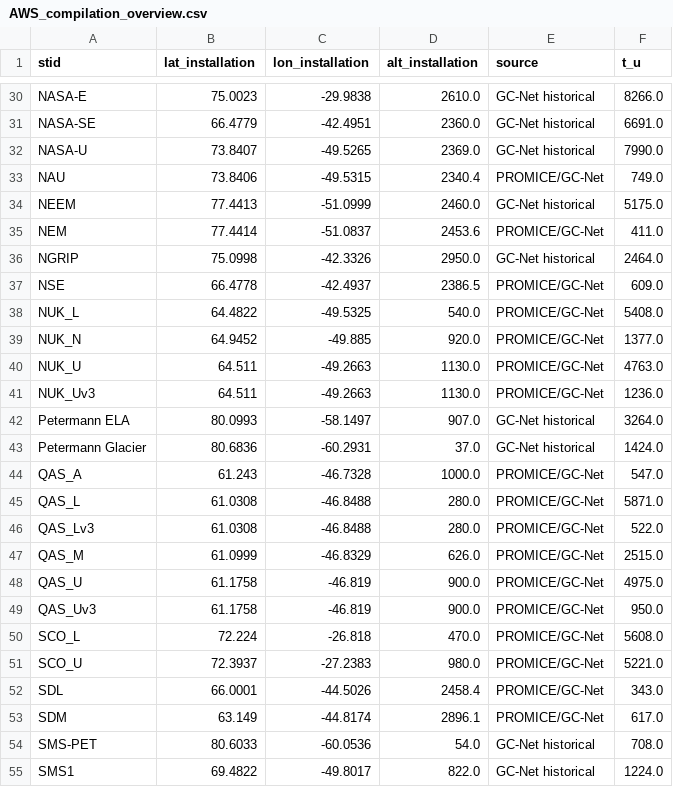
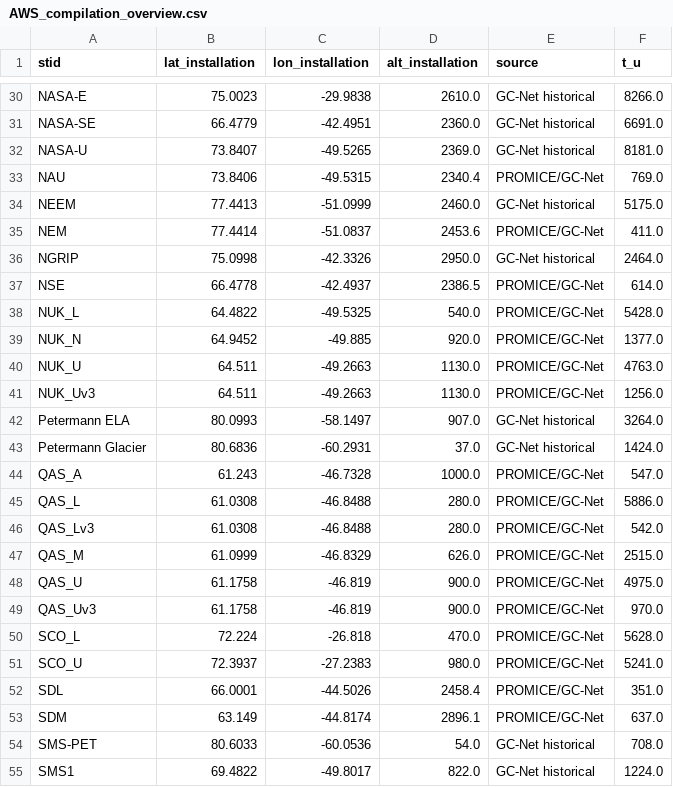
Before and after one commit to BaptisteVandecrux/CARRA-evaluation, a CSV file: data/AWS_compilation_overview.csv, drawn as a sheet; only a part is shown, gaps mark what is left out; the diff covers the shown part only.

```diff
--- a/data/AWS_compilation_overview.csv
+++ b/data/AWS_compilation_overview.csv
@@ -31,4 +31,4 @@ NASA-E,75.0023,-29.9838,2610.0,GC-Net historical,8266.0
 NASA-SE,66.4779,-42.4951,2360.0,GC-Net historical,6691.0
-NASA-U,73.8407,-49.5265,2369.0,GC-Net historical,7990.0
-NAU,73.8406,-49.5315,2340.4,PROMICE/GC-Net,749.0
+NASA-U,73.8407,-49.5265,2369.0,GC-Net historical,8181.0
+NAU,73.8406,-49.5315,2340.4,PROMICE/GC-Net,769.0
 NEEM,77.4413,-51.0999,2460.0,GC-Net historical,5175.0
@@ -36,7 +36,7 @@ NEM,77.4414,-51.0837,2453.6,PROMICE/GC-Net,411.0
 NGRIP,75.0998,-42.3326,2950.0,GC-Net historical,2464.0
-NSE,66.4778,-42.4937,2386.5,PROMICE/GC-Net,609.0
-NUK_L,64.4822,-49.5325,540.0,PROMICE/GC-Net,5408.0
+NSE,66.4778,-42.4937,2386.5,PROMICE/GC-Net,614.0
+NUK_L,64.4822,-49.5325,540.0,PROMICE/GC-Net,5428.0
 NUK_N,64.9452,-49.885,920.0,PROMICE/GC-Net,1377.0
 NUK_U,64.511,-49.2663,1130.0,PROMICE/GC-Net,4763.0
-NUK_Uv3,64.511,-49.2663,1130.0,PROMICE/GC-Net,1236.0
+NUK_Uv3,64.511,-49.2663,1130.0,PROMICE/GC-Net,1256.0
 Petermann ELA,80.0993,-58.1497,907.0,GC-Net historical,3264.0
@@ -44,11 +44,11 @@ Petermann Glacier,80.6836,-60.2931,37.0,GC-Net historical,1424.0
 QAS_A,61.243,-46.7328,1000.0,PROMICE/GC-Net,547.0
-QAS_L,61.0308,-46.8488,280.0,PROMICE/GC-Net,5871.0
-QAS_Lv3,61.0308,-46.8488,280.0,PROMICE/GC-Net,522.0
+QAS_L,61.0308,-46.8488,280.0,PROMICE/GC-Net,5886.0
+QAS_Lv3,61.0308,-46.8488,280.0,PROMICE/GC-Net,542.0
 QAS_M,61.0999,-46.8329,626.0,PROMICE/GC-Net,2515.0
 QAS_U,61.1758,-46.819,900.0,PROMICE/GC-Net,4975.0
-QAS_Uv3,61.1758,-46.819,900.0,PROMICE/GC-Net,950.0
-SCO_L,72.224,-26.818,470.0,PROMICE/GC-Net,5608.0
-SCO_U,72.3937,-27.2383,980.0,PROMICE/GC-Net,5221.0
-SDL,66.0001,-44.5026,2458.4,PROMICE/GC-Net,343.0
-SDM,63.149,-44.8174,2896.1,PROMICE/GC-Net,617.0
+QAS_Uv3,61.1758,-46.819,900.0,PROMICE/GC-Net,970.0
+SCO_L,72.224,-26.818,470.0,PROMICE/GC-Net,5628.0
+SCO_U,72.3937,-27.2383,980.0,PROMICE/GC-Net,5241.0
+SDL,66.0001,-44.5026,2458.4,PROMICE/GC-Net,351.0
+SDM,63.149,-44.8174,2896.1,PROMICE/GC-Net,637.0
 SMS-PET,80.6033,-60.0536,54.0,GC-Net historical,708.0
```
Also changed, not shown: 25 edited cells elsewhere in this file, 7 other files.
